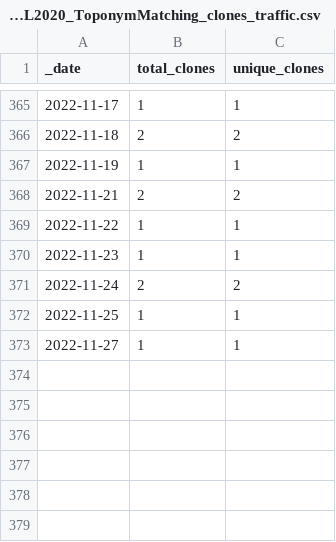
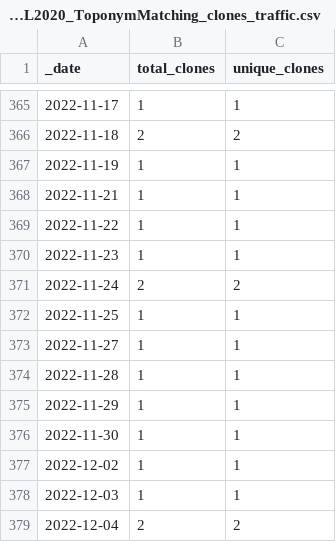
Before and after one commit to Living-with-machines/github_stats_report, a CSV file: clone_data/LwM_SIGSPATIAL2020_ToponymMatching_clones_traffic.csv, drawn as a sheet; only a part is shown, gaps mark what is left out.

```diff
--- a/clone_data/LwM_SIGSPATIAL2020_ToponymMatching_clones_traffic.csv
+++ b/clone_data/LwM_SIGSPATIAL2020_ToponymMatching_clones_traffic.csv
@@ -367,3 +367,3 @@ _date,total_clones,unique_clones
 2022-11-19,1,1
-2022-11-21,2,2
+2022-11-21,1,1
 2022-11-22,1,1
@@ -373 +373,7 @@ _date,total_clones,unique_clones
 2022-11-27,1,1
+2022-11-28,1,1
+2022-11-29,1,1
+2022-11-30,1,1
+2022-12-02,1,1
+2022-12-03,1,1
+2022-12-04,2,2
```
Also changed, not shown: clone_data/TargetedSenseDisambiguation_clones_traffic.csv, view_data/DeezyMatch_views_traffic.csv, 40 other files.
